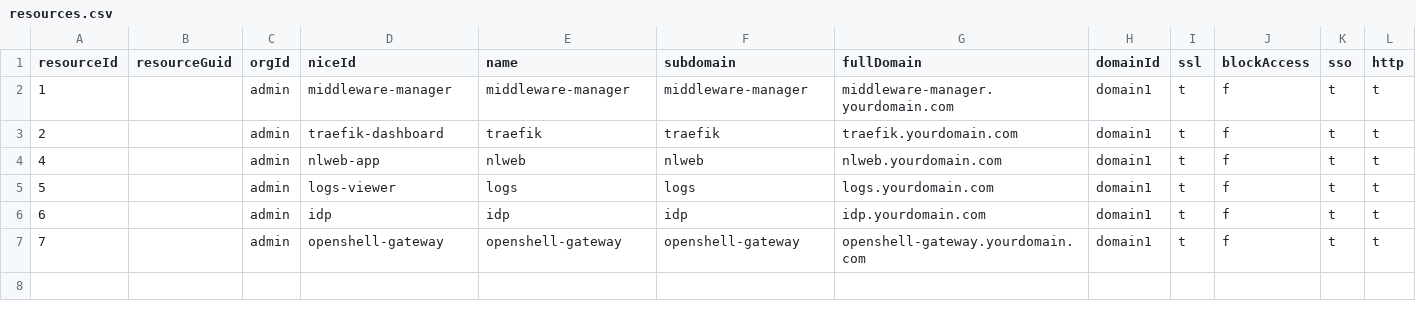
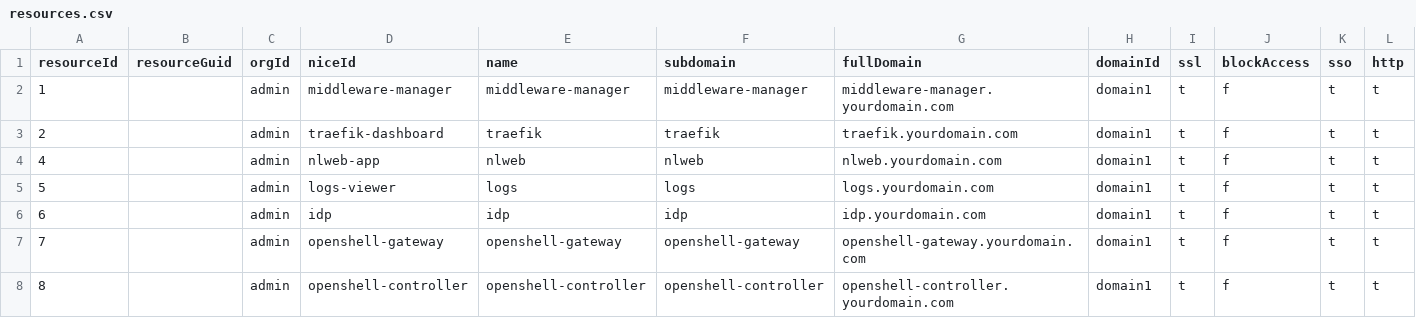
Before and after one commit to oidebrett/manidae, a CSV file: components/agentgateway/postgres_export/resources.csv, drawn as a sheet; only a part is shown; rows hold the shown columns only; the diff names each change by its address in the sheet, - before the commit and + after, or states it on an @@ line.

Commit message:
added openshell controller

```diff
--- a/components/agentgateway/postgres_export/resources.csv
+++ b/components/agentgateway/postgres_export/resources.csv
+row 8: 8 |  | admin | openshell-controller | openshell-controller | openshell-controller | openshell-controller.yourdomain.com | domain1 | t | f | t | t
```
Also changed, not shown: components/agentgateway/postgres_export/targets.csv, 7 other files.
